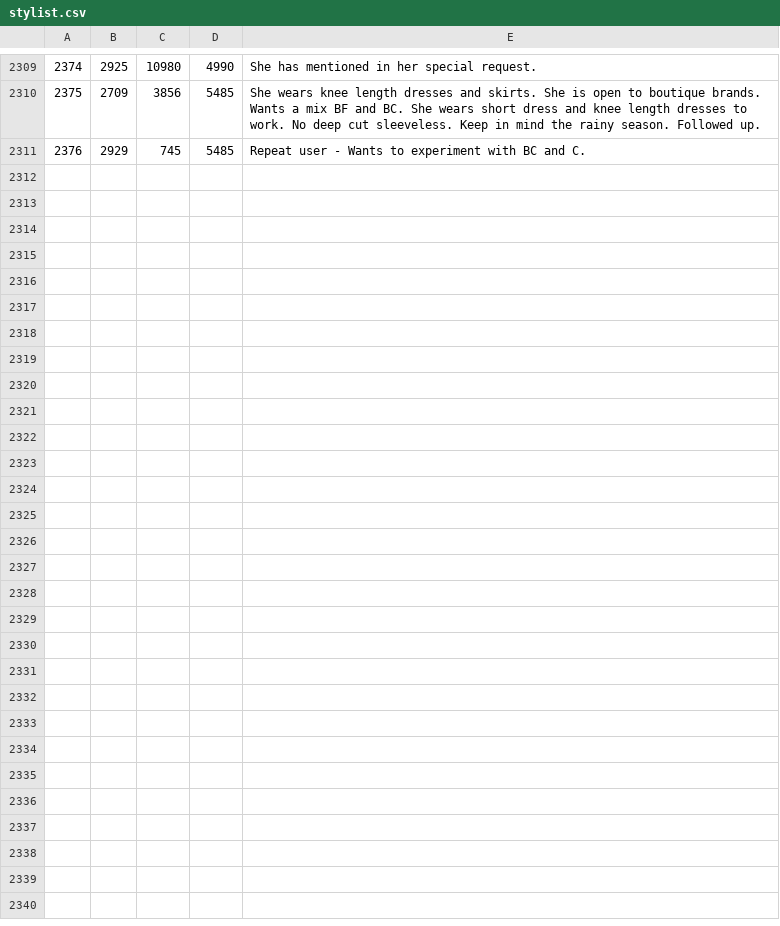
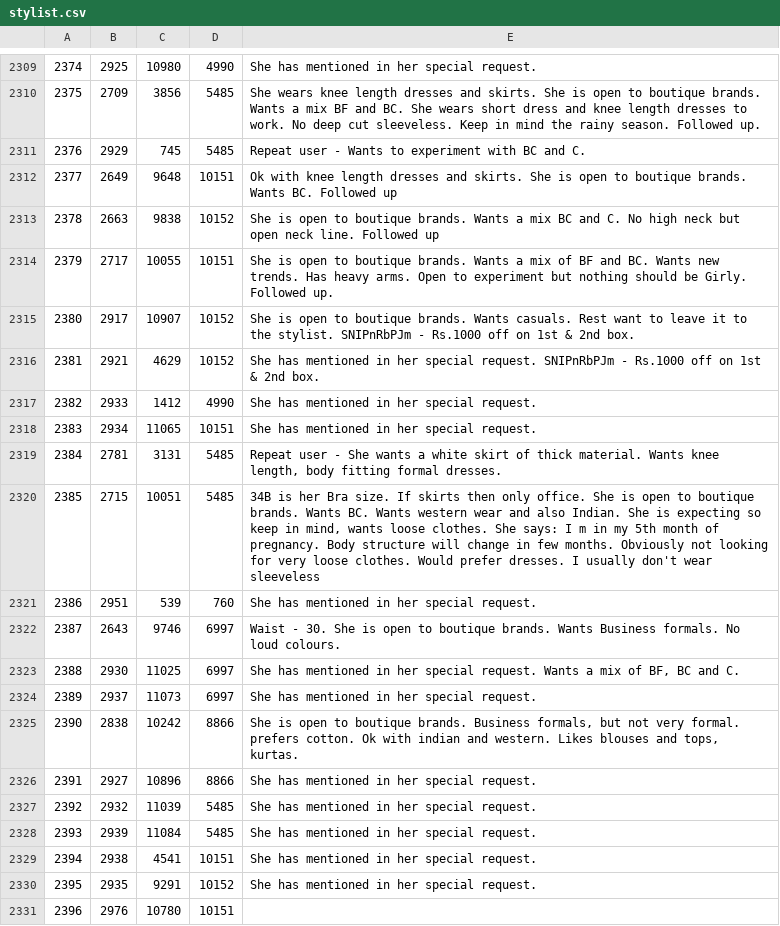
Before and after one commit to ayruslore/StyleNook, a CSV file: stylist.csv, drawn as a sheet; only a part is shown, gaps mark what is left out; the diff covers the shown part only.

```diff
--- a/stylist.csv
+++ b/stylist.csv
@@ -2311 +2311,21 @@
 "2376","2929","745","5485","Repeat user - Wants to experiment with BC and C."
+"2377","2649","9648","10151","Ok with knee length dresses and skirts. She is open to boutique brands. Wants BC. Followed up "
+"2378","2663","9838","10152","She is open to boutique brands. Wants a mix BC and C. No high neck but open neck line. Followed up "
+"2379","2717","10055","10151","She is open to boutique brands. Wants a mix of BF and BC. Wants new trends. Has heavy arms. Open to experiment but nothing should be Girly. Followed up."
+"2380","2917","10907","10152","She is open to boutique brands. Wants casuals. Rest want to leave it to the stylist. SNIPnRbPJm - Rs.1000 off on 1st & 2nd box."
+"2381","2921","4629","10152","She has mentioned in her special request. SNIPnRbPJm - Rs.1000 off on 1st & 2nd box."
+"2382","2933","1412","4990","She has mentioned in her special request."
+"2383","2934","11065","10151","She has mentioned in her special request."
+"2384","2781","3131","5485","Repeat user - She wants a white skirt of thick material. Wants knee length, body fitting formal dresses."
+"2385","2715","10051","5485","34B is her Bra size. If skirts then only office. She is open to boutique brands. Wants BC. Wants western wear and also Indian. She is expecting so keep in mind, wants loose clothes. She says: I m in my 5th month of pregnancy. Body structure  will  change in  few months. Obviously not looking for very loose clothes. Would prefer dresses. I usually don't wear sleeveless"
+"2386","2951","539","760","She has mentioned in her special request."
+"2387","2643","9746","6997","Waist - 30. She is open to boutique brands. Wants Business formals. No loud colours. "
+"2388","2930","11025","6997","She has mentioned in her special request. Wants a mix of BF, BC and C. "
+"2389","2937","11073","6997","She has mentioned in her special request."
+"2390","2838","10242","8866","She is open to boutique brands. Business formals, but not very formal. prefers cotton. Ok with indian and western. Likes blouses and tops, kurtas."
+"2391","2927","10896","8866","She has mentioned in her special request."
+"2392","2932","11039","5485","She has mentioned in her special request."
+"2393","2939","11084","5485","She has mentioned in her special request."
+"2394","2938","4541","10151","She has mentioned in her special request."
+"2395","2935","9291","10152","She has mentioned in her special request."
+"2396","2976","10780","10151",
```
Also changed, not shown: 11 added rows elsewhere in this file, returncountsepe.csv, returns.csv, 2 other files.
